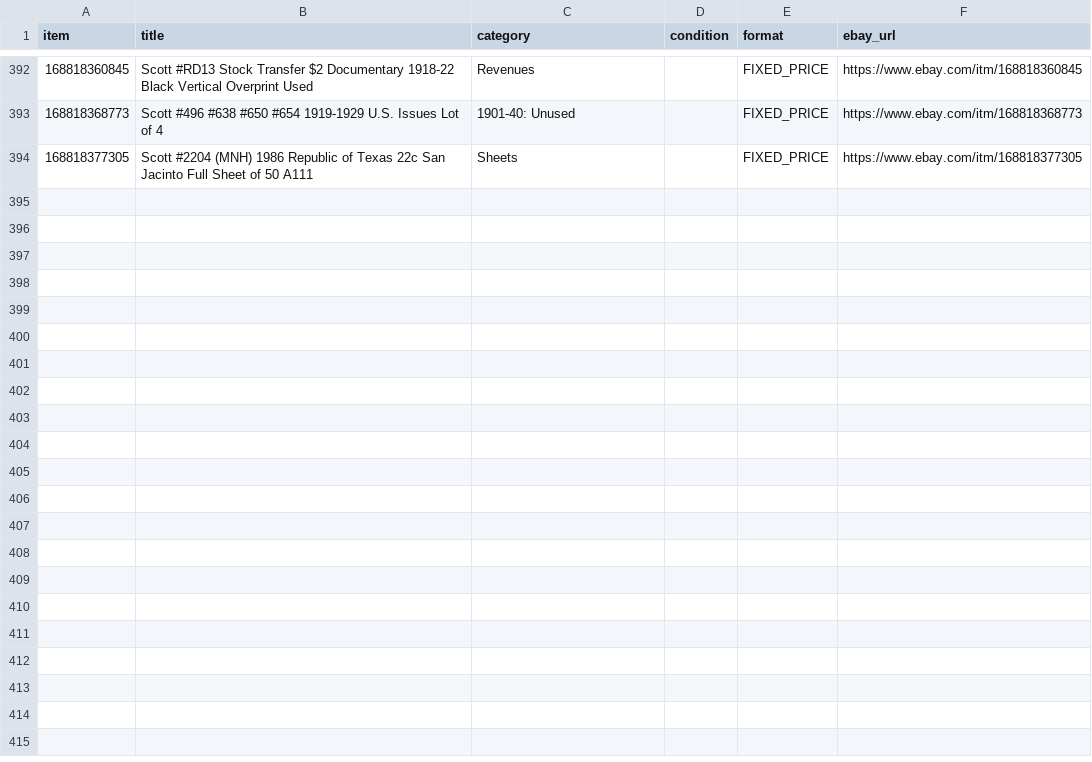
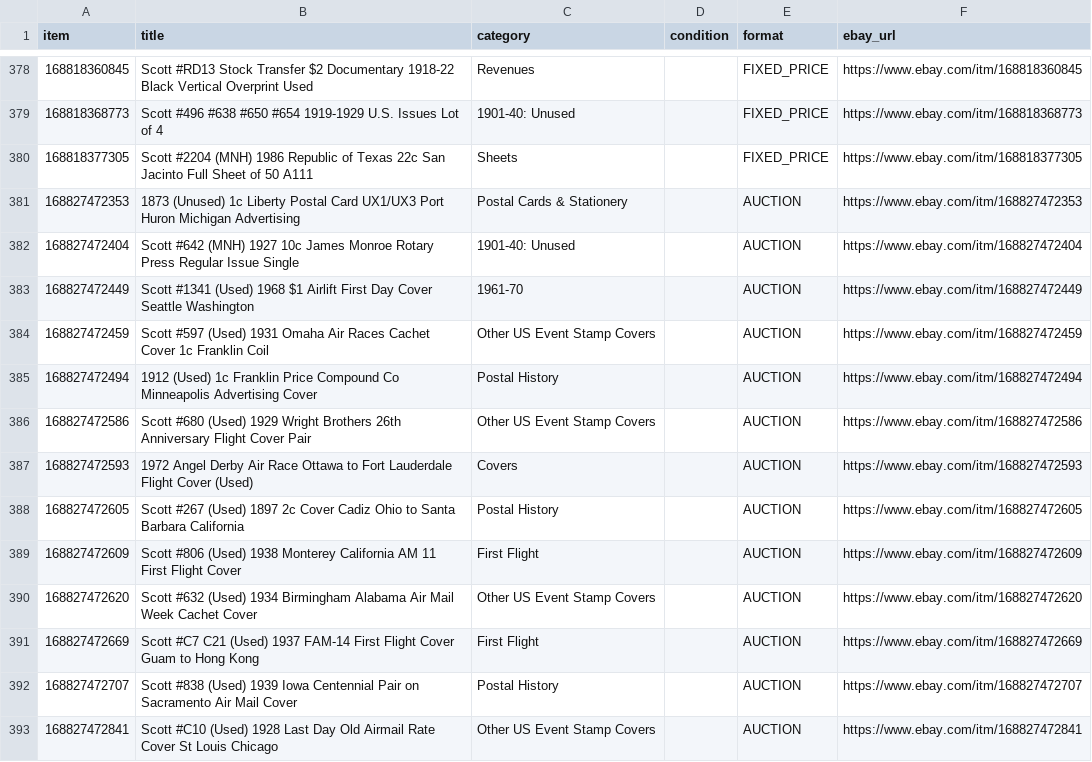
Before and after one commit to StampedeStamps/stampede-stories, a CSV file: data/listings.csv, drawn as a sheet; only a part is shown, gaps mark what is left out; the diff covers the shown part only; the diff names each change by its address in the sheet, - before the commit and + after, or states it on an @@ line.

```diff
--- a/data/listings.csv
+++ b/data/listings.csv
+row 381: 168827472353 | 1873 (Unused) 1c Liberty Postal Card UX1/UX3 Port Huron Michigan Advertising | Postal Cards & Stationery |  | AUCTION | https://www.ebay.com/itm/168827472353
+row 382: 168827472404 | Scott #642 (MNH) 1927 10c James Monroe Rotary Press Regular Issue Single | 1901-40: Unused |  | AUCTION | https://www.ebay.com/itm/168827472404
+row 383: 168827472449 | Scott #1341 (Used) 1968 $1 Airlift First Day Cover Seattle Washington | 1961-70 |  | AUCTION | https://www.ebay.com/itm/168827472449
+row 384: 168827472459 | Scott #597 (Used) 1931 Omaha Air Races Cachet Cover 1c Franklin Coil | Other US Event Stamp Covers |  | AUCTION | https://www.ebay.com/itm/168827472459
+row 385: 168827472494 | 1912 (Used) 1c Franklin Price Compound Co Minneapolis Advertising Cover | Postal History |  | AUCTION | https://www.ebay.com/itm/168827472494
+row 386: 168827472586 | Scott #680 (Used) 1929 Wright Brothers 26th Anniversary Flight Cover Pair | Other US Event Stamp Covers |  | AUCTION | https://www.ebay.com/itm/168827472586
+row 387: 168827472593 | 1972 Angel Derby Air Race Ottawa to Fort Lauderdale Flight Cover (Used) | Covers |  | AUCTION | https://www.ebay.com/itm/168827472593
+row 388: 168827472605 | Scott #267 (Used) 1897 2c Cover Cadiz Ohio to Santa Barbara California | Postal History |  | AUCTION | https://www.ebay.com/itm/168827472605
+row 389: 168827472609 | Scott #806 (Used) 1938 Monterey California AM 11 First Flight Cover | First Flight |  | AUCTION | https://www.ebay.com/itm/168827472609
+row 390: 168827472620 | Scott #632 (Used) 1934 Birmingham Alabama Air Mail Week Cachet Cover | Other US Event Stamp Covers |  | AUCTION | https://www.ebay.com/itm/168827472620
+row 391: 168827472669 | Scott #C7 C21 (Used) 1937 FAM-14 First Flight Cover Guam to Hong Kong | First Flight |  | AUCTION | https://www.ebay.com/itm/168827472669
+row 392: 168827472707 | Scott #838 (Used) 1939 Iowa Centennial Pair on Sacramento Air Mail Cover | Postal History |  | AUCTION | https://www.ebay.com/itm/168827472707
+row 393: 168827472841 | Scott #C10 (Used) 1928 Last Day Old Airmail Rate Cover St Louis Chicago | Other US Event Stamp Covers |  | AUCTION | https://www.ebay.com/itm/168827472841
```
Also changed, not shown: 14 removed rows elsewhere in this file.
